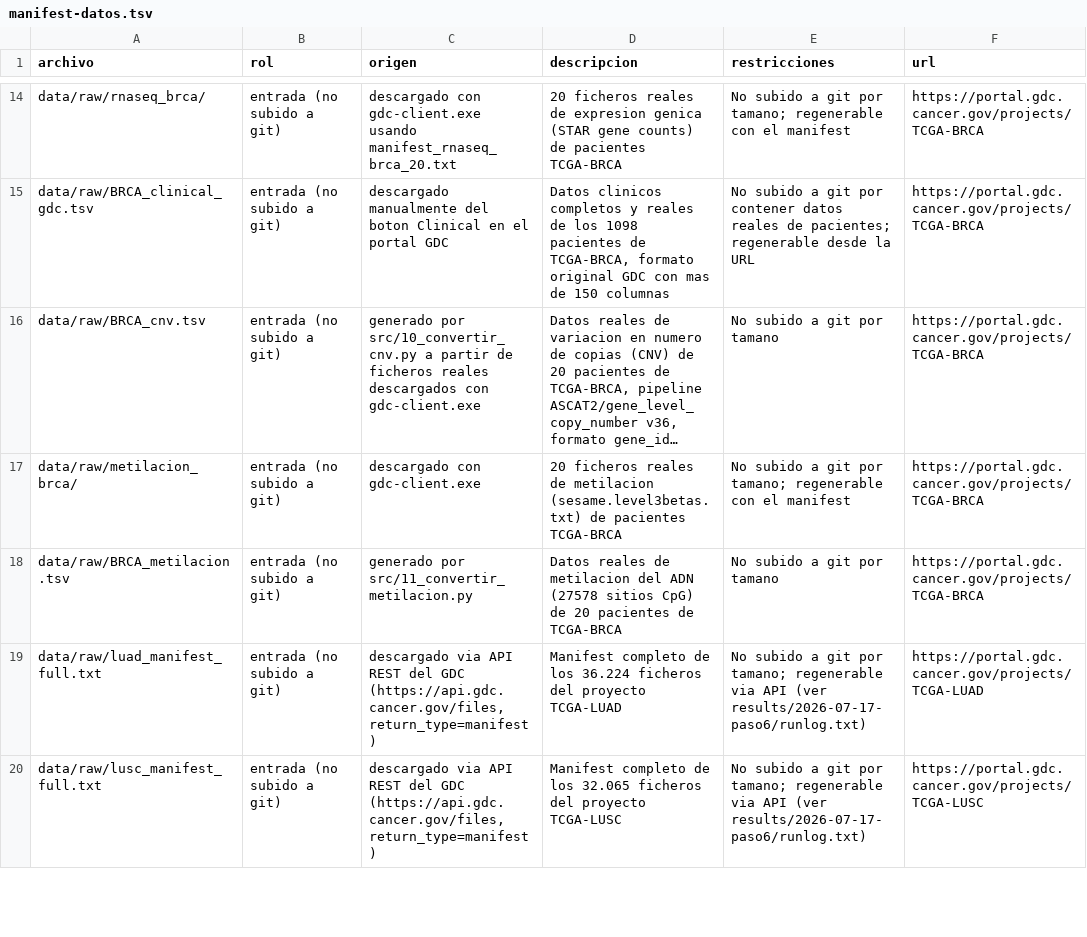
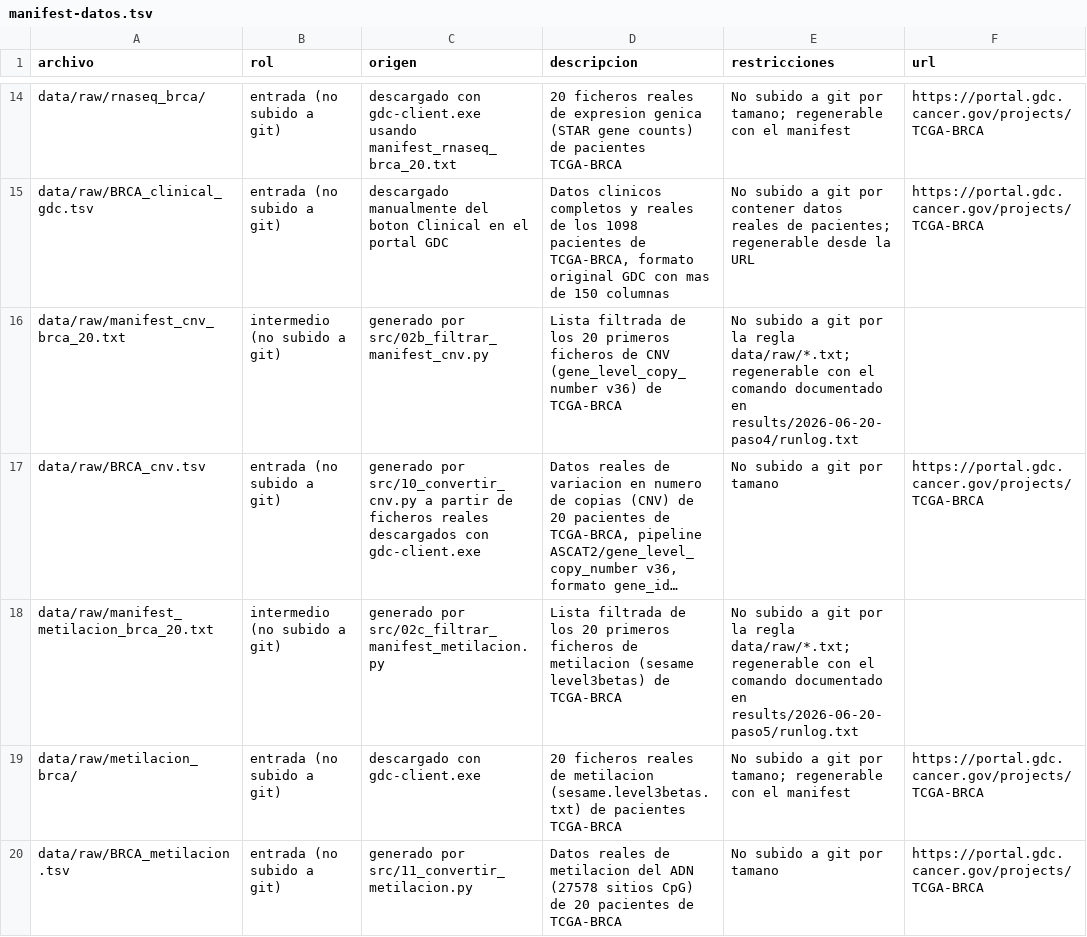
Before and after one commit to mariacr003-rgb/TFM_HGNN, a TSV file: docs/manifest-datos.tsv, drawn as a sheet; only a part is shown, gaps mark what is left out; the shorter side is filled out with more unchanged rows; long unchanged cells end in …; the diff names each change by its address in the sheet, - before the commit and + after, or states it on an @@ line.

Commit message:
Anadir filas de manifest_cnv_brca_20.txt y manifest_metilacion_brca_20.txt a manifest-datos.tsv

```diff
--- a/docs/manifest-datos.tsv
+++ b/docs/manifest-datos.tsv
+row 16: data/raw/manifest_cnv_brca_20.txt | intermedio (no subido a git) | generado por src/02b_filtrar_manifest_cnv.py | Lista filtrada de los 20 primeros ficheros de CNV (gene_level_copy_number v36) de TCGA-BRCA | No subido a git por la regla data/raw/*.txt; regenerable con el comando documentado en results/2026-06-20-paso4/runlog.txt
+row 18: data/raw/manifest_metilacion_brca_20.txt | intermedio (no subido a git) | generado por src/02c_filtrar_manifest_metilacion.py | Lista filtrada de los 20 primeros ficheros de metilacion (sesame level3betas) de TCGA-BRCA | No subido a git por la regla data/raw/*.txt; regenerable con el comando documentado en results/2026-06-20-paso5/runlog.txt
```
